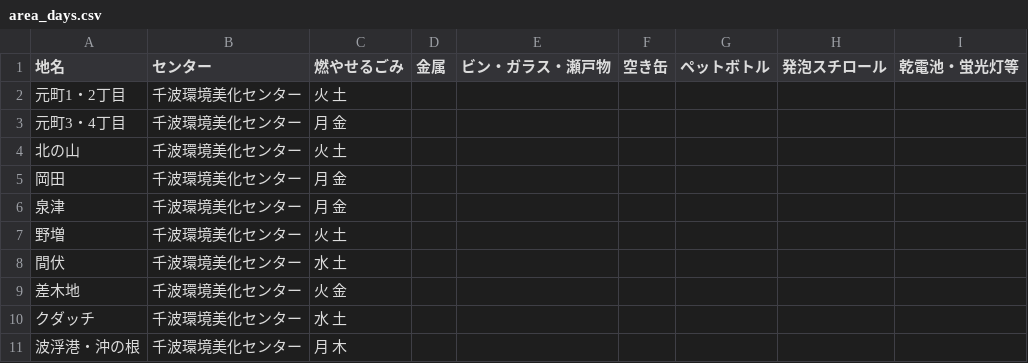
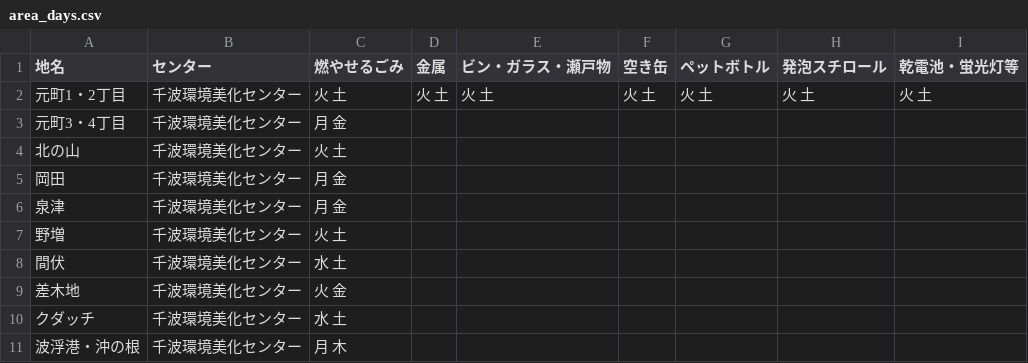
Before and after one commit to itoht2/5374, a CSV file: data/area_days.csv, drawn as a sheet.

Commit message:
Update area_days.csv

```diff
--- a/data/area_days.csv
+++ b/data/area_days.csv
@@ -1,3 +1,3 @@
 地名,センター,燃やせるごみ,金属,ビン・ガラス・瀬戸物,空き缶,ペットボトル,発泡スチロール,乾電池・蛍光灯等
-元町1・2丁目,千波環境美化センター,火 土,,,,,,
+元町1・2丁目,千波環境美化センター,火 土,火 土,火 土,火 土,火 土,火 土,火 土
 元町3・4丁目,千波環境美化センター,月 金,,,,,,
```
